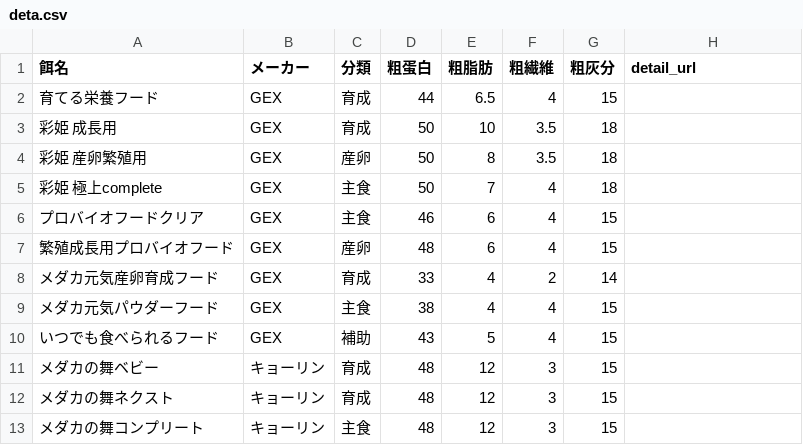
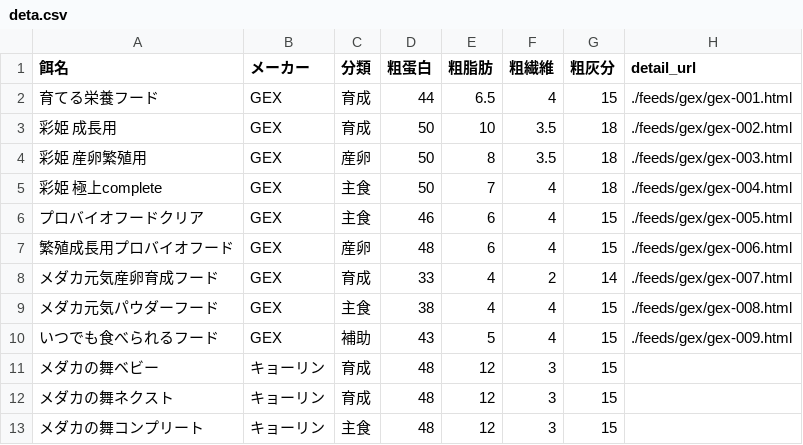
Before and after one commit to tabugon-medaka/medaka-feed-list, a CSV file: deta.csv, drawn as a sheet; only a part is shown.

Commit message:
Update deta.csv

```diff
--- a/deta.csv
+++ b/deta.csv
@@ -1,11 +1,11 @@
 餌名,メーカー,分類,粗蛋白,粗脂肪,粗繊維,粗灰分,detail_url
-育てる栄養フード,GEX,育成,44,6.5,4,15,
-彩姫　成長用,GEX,育成,50,10,3.5,18,
-彩姫　産卵繁殖用,GEX,産卵,50,8,3.5,18,
-彩姫　極上complete,GEX,主食,50,7,4,18,
-プロバイオフードクリア,GEX,主食,46,6,4,15,
-繁殖成長用プロバイオフード,GEX,産卵,48,6,4,15,
-メダカ元気産卵育成フード,GEX,育成,33,4,2,14,
-メダカ元気パウダーフード,GEX,主食,38,4,4,15,
-いつでも食べられるフード,GEX,補助,43,5,4,15,
+育てる栄養フード,GEX,育成,44,6.5,4,15,./feeds/gex/gex-001.html
+彩姫　成長用,GEX,育成,50,10,3.5,18,./feeds/gex/gex-002.html
+彩姫　産卵繁殖用,GEX,産卵,50,8,3.5,18,./feeds/gex/gex-003.html
+彩姫　極上complete,GEX,主食,50,7,4,18,./feeds/gex/gex-004.html
+プロバイオフードクリア,GEX,主食,46,6,4,15,./feeds/gex/gex-005.html
+繁殖成長用プロバイオフード,GEX,産卵,48,6,4,15,./feeds/gex/gex-006.html
+メダカ元気産卵育成フード,GEX,育成,33,4,2,14,./feeds/gex/gex-007.html
+メダカ元気パウダーフード,GEX,主食,38,4,4,15,./feeds/gex/gex-008.html
+いつでも食べられるフード,GEX,補助,43,5,4,15,./feeds/gex/gex-009.html
 メダカの舞ベビー,キョーリン,育成,48,12,3,15,
```
